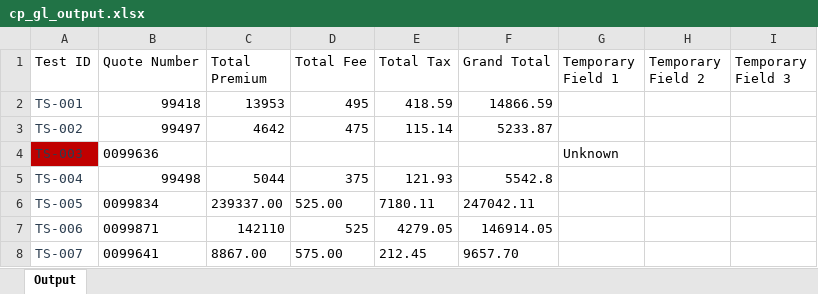
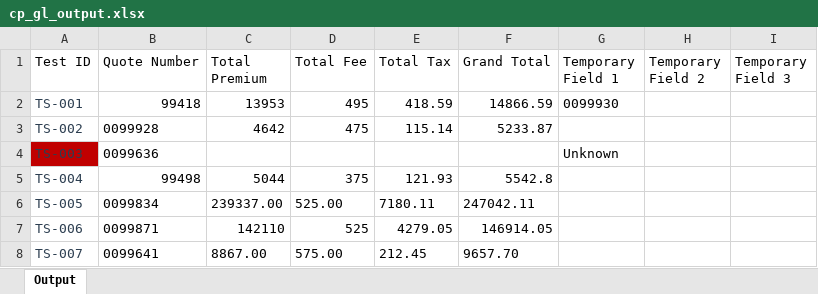
Before and after one commit to KMG-2356/spg-automation, an Excel workbook: src/data/output/cp_gl_output.xlsx, sheet Output, drawn as a sheet; only a part is shown; values as stored, in another font and other column widths than the file's, no borders; the diff names each change by its address in the sheet, - before the commit and + after, or states it on an @@ line.

Commit message:
add: ceb and tria combined with cp-gl output and input file

```diff
--- a/src/data/output/cp_gl_output.xlsx (sheet Output)
+++ b/src/data/output/cp_gl_output.xlsx (sheet Output)
-G2 (Temporary Field 1): (empty)
+G2 (Temporary Field 1): 0099930
-B3 (Quote Number): 99497
+B3 (Quote Number): 0099928
```
Also changed, not shown: 14 other files.
